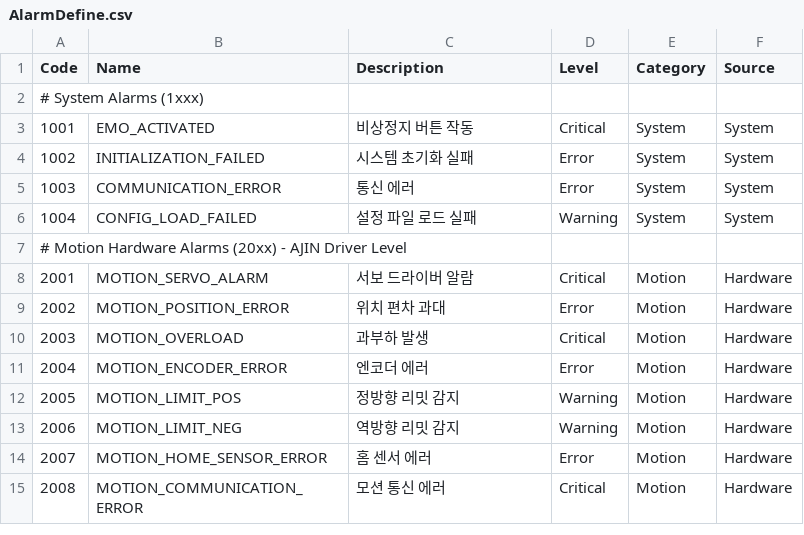
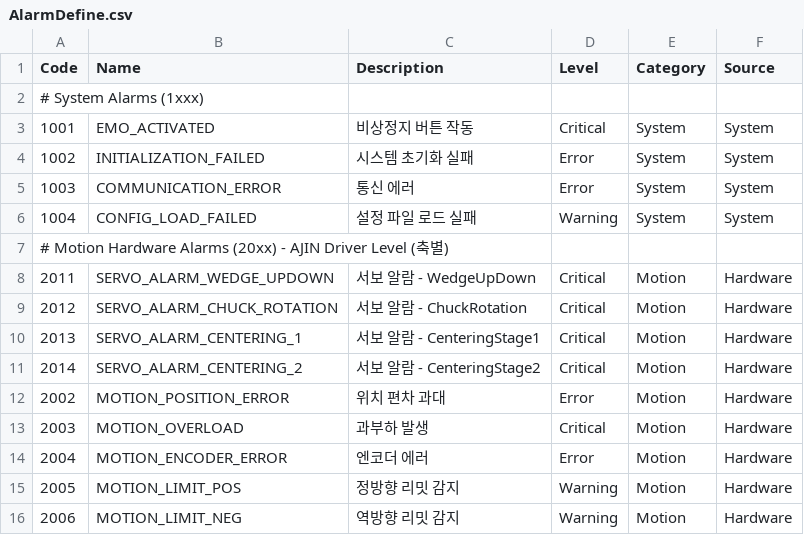
Before and after one commit to JungSuk0326/VisionAlignChamber, a CSV file: VisionAlignChamber/Config/AlarmDefine.csv, drawn as a sheet; only a part is shown; the shorter side is filled out with more unchanged rows.

```diff
--- a/VisionAlignChamber/Config/AlarmDefine.csv
+++ b/VisionAlignChamber/Config/AlarmDefine.csv
@@ -6,4 +6,7 @@ Code,Name,Description,Level,Category,Source
 1004,CONFIG_LOAD_FAILED,설정 파일 로드 실패,Warning,System,System
-# Motion Hardware Alarms (20xx) - AJIN Driver Level
-2001,MOTION_SERVO_ALARM,서보 드라이버 알람,Critical,Motion,Hardware
+# Motion Hardware Alarms (20xx) - AJIN Driver Level (축별)
+2011,SERVO_ALARM_WEDGE_UPDOWN,서보 알람 - WedgeUpDown,Critical,Motion,Hardware
+2012,SERVO_ALARM_CHUCK_ROTATION,서보 알람 - ChuckRotation,Critical,Motion,Hardware
+2013,SERVO_ALARM_CENTERING_1,서보 알람 - CenteringStage1,Critical,Motion,Hardware
+2014,SERVO_ALARM_CENTERING_2,서보 알람 - CenteringStage2,Critical,Motion,Hardware
 2002,MOTION_POSITION_ERROR,위치 편차 과대,Error,Motion,Hardware
```
Also changed, not shown: 13 other files.
